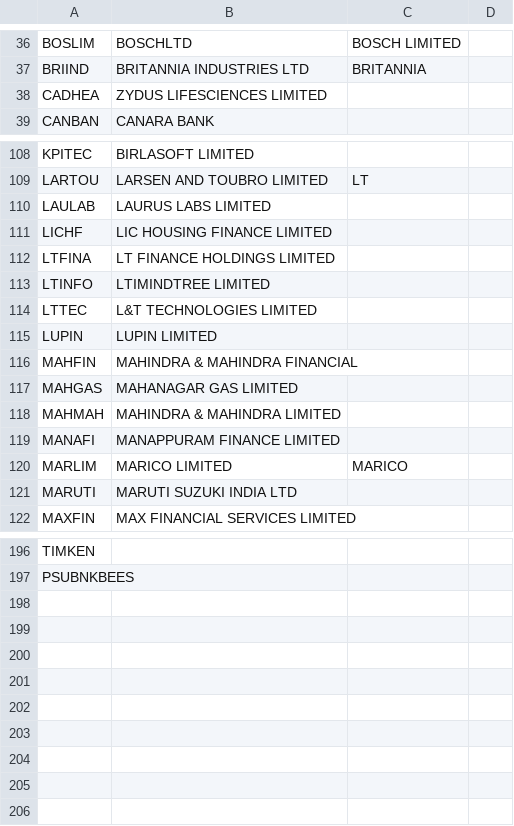
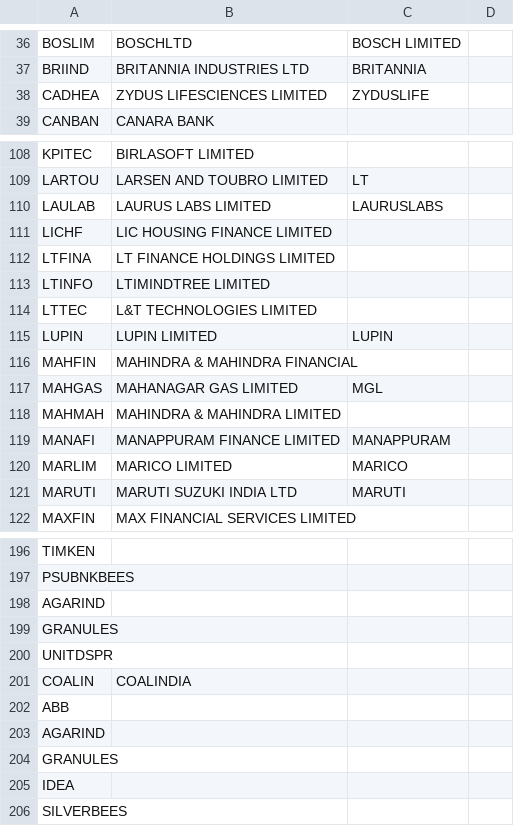
Before and after one commit to mirajgodha/options, a CSV file: data/icici_stock_codes.csv, drawn as a sheet; only a part is shown, gaps mark what is left out; the diff covers the shown part only.

Commit message:
added stock symbols

```diff
--- a/data/icici_stock_codes.csv
+++ b/data/icici_stock_codes.csv
@@ -37,3 +37,3 @@ BOSLIM,BOSCHLTD,BOSCH LIMITED
 BRIIND,BRITANNIA INDUSTRIES LTD,BRITANNIA
-CADHEA,ZYDUS LIFESCIENCES LIMITED
+CADHEA,ZYDUS LIFESCIENCES LIMITED,ZYDUSLIFE
 CANBAN,CANARA BANK
@@ -109,3 +109,3 @@ KPITEC,BIRLASOFT LIMITED
 LARTOU,LARSEN AND TOUBRO LIMITED,LT
-LAULAB,LAURUS LABS LIMITED
+LAULAB,LAURUS LABS LIMITED,LAURUSLABS
 LICHF,LIC HOUSING FINANCE LIMITED
@@ -114,9 +114,9 @@ LTINFO,LTIMINDTREE LIMITED
 LTTEC,L&T TECHNOLOGIES LIMITED
-LUPIN,LUPIN LIMITED
+LUPIN,LUPIN LIMITED,LUPIN
 MAHFIN,MAHINDRA & MAHINDRA FINANCIAL
-MAHGAS,MAHANAGAR GAS LIMITED
+MAHGAS,MAHANAGAR GAS LIMITED,MGL
 MAHMAH,MAHINDRA & MAHINDRA LIMITED
-MANAFI,MANAPPURAM FINANCE LIMITED
+MANAFI,MANAPPURAM FINANCE LIMITED,MANAPPURAM
 MARLIM,MARICO LIMITED,MARICO
-MARUTI,MARUTI SUZUKI INDIA LTD
+MARUTI,MARUTI SUZUKI INDIA LTD,MARUTI
 MAXFIN,MAX FINANCIAL SERVICES LIMITED
@@ -197 +197,10 @@ TIMKEN
 PSUBNKBEES
+AGARIND
+GRANULES
+UNITDSPR
+COALIN,COALINDIA
+ABB
+AGARIND
+GRANULES
+IDEA
+SILVERBEES
```
Also changed, not shown: 11 edited cells elsewhere in this file, data/nse_stock_codes.csv, 1 other file.
